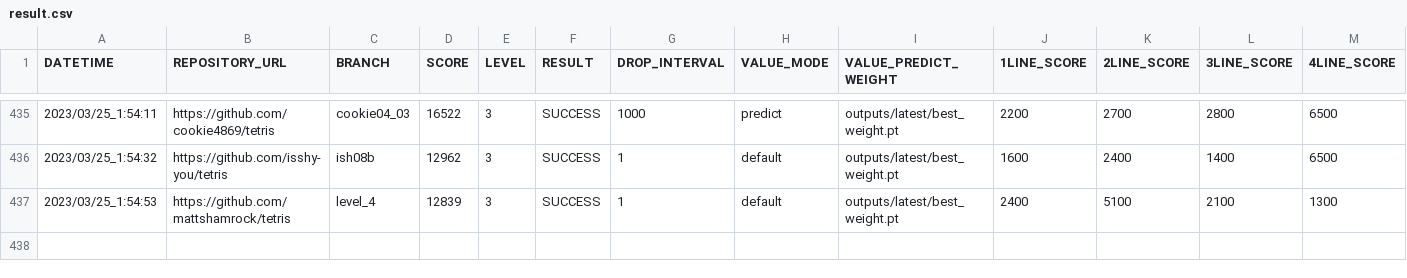
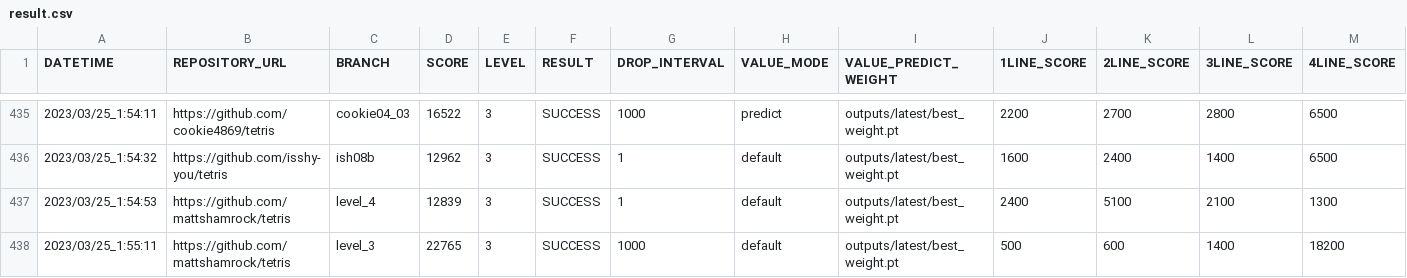
Before and after one commit to seigot/tetris_score_server, a CSV file: log/result.csv, drawn as a sheet; only a part is shown, gaps mark what is left out; rows hold the shown columns only; the diff names each change by its address in the sheet, - before the commit and + after, or states it on an @@ line.

Commit message:
update result

```diff
--- a/log/result.csv
+++ b/log/result.csv
+row 438: 2023/03/25_1:55:11 | https://github.com/mattshamrock/tetris | level_3 | 22765 | 3 | SUCCESS | 1000 | default | outputs/latest/best_weight.pt | 500 | 600 | 1400 | 18200
```
Also changed, not shown: log/result_level_3.csv, log/result_ranking_level_3.csv, 10 other files.
